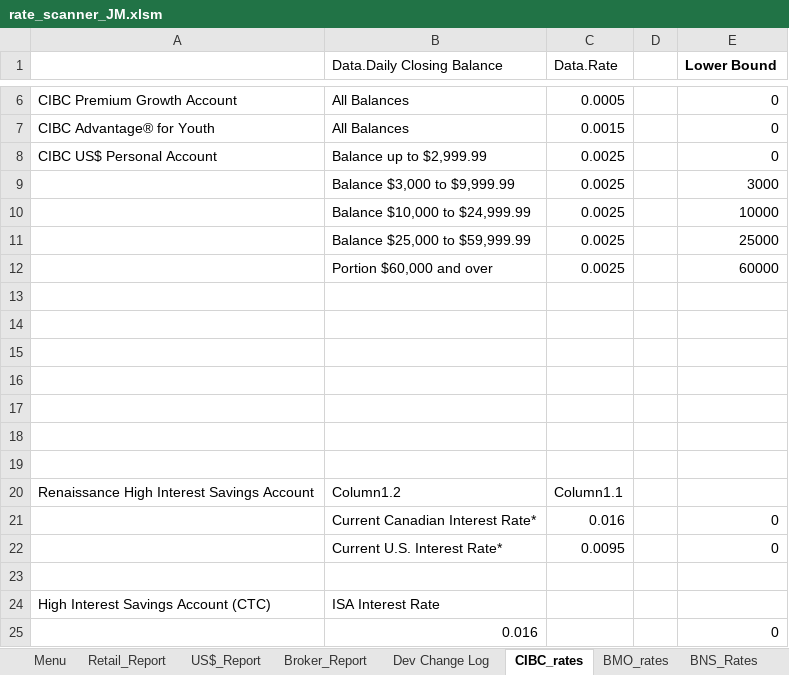
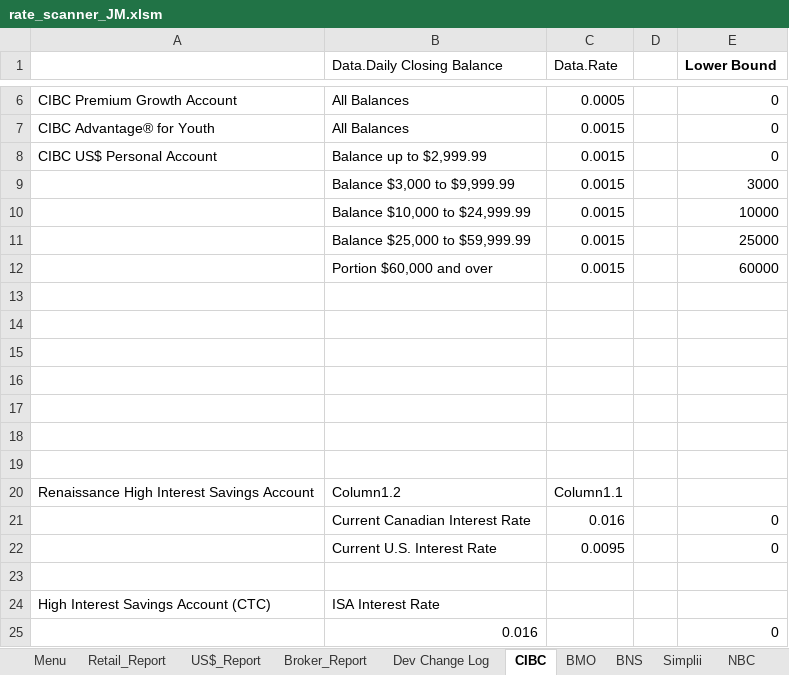
Before and after one commit to Strathhardie/Competitive-Tracker-Public, an Excel workbook: Rate Scanner/rate_scanner_JM.xlsm, sheet CIBC, drawn as a sheet; only a part is shown, gaps mark what is left out; values as stored, in another font and other column widths than the file's, no borders; table styles not drawn; the diff names each change by its address in the sheet, - before the commit and + after, or states it on an @@ line.

```diff
--- a/Rate Scanner/rate_scanner_JM.xlsm (sheet CIBC)
+++ b/Rate Scanner/rate_scanner_JM.xlsm (sheet CIBC)
-sheet tab: CIBC_rates
+sheet tab: CIBC
-sheet tab: BMO_rates
+sheet tab: BMO
-sheet tab: BNS_Rates
+sheet tab: BNS
-C8:C12 (Data.Rate): 0.0025
+C8:C12 (Data.Rate): 0.0015
-B21 (Data.Daily Closing Balance): Current Canadian Interest Rate*
+B21 (Data.Daily Closing Balance): Current Canadian Interest Rate
-B22 (Data.Daily Closing Balance): Current U.S. Interest Rate*
+B22 (Data.Daily Closing Balance): Current U.S. Interest Rate
```
Also changed, not shown: sheet Menu, sheet US$_Report, sheet Broker_Report, sheet Manulife, sheet TD, other sheet tabs, formulas that keep their value.
